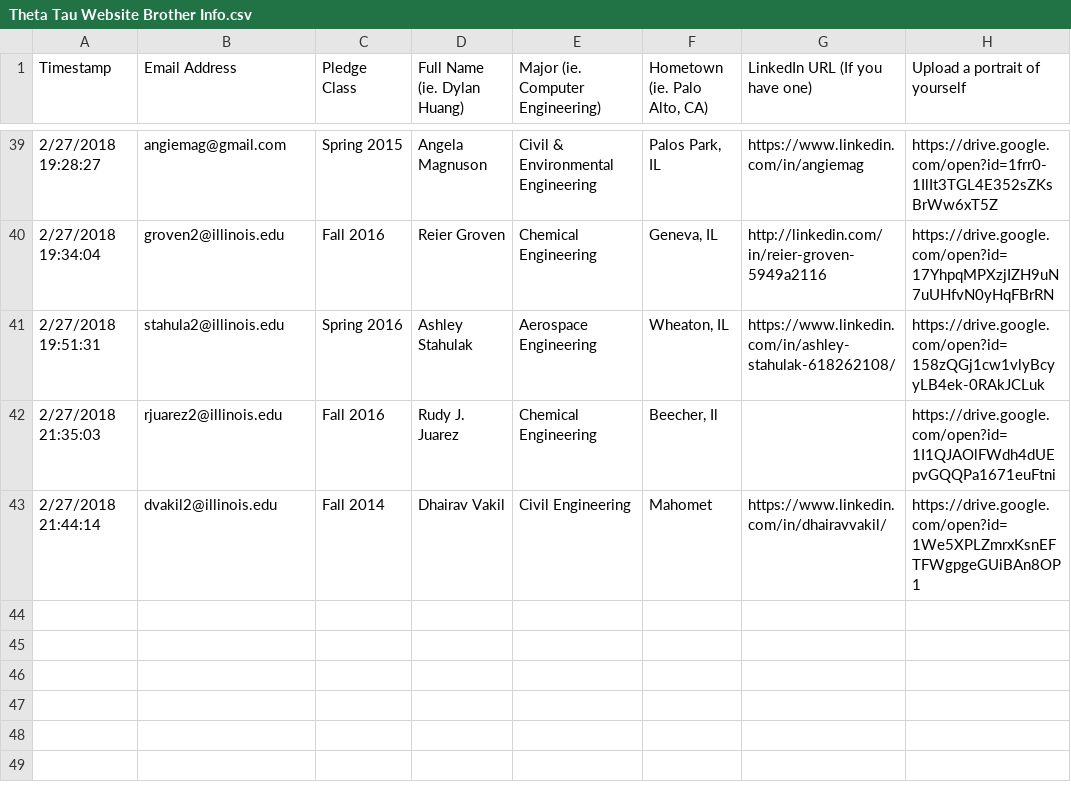
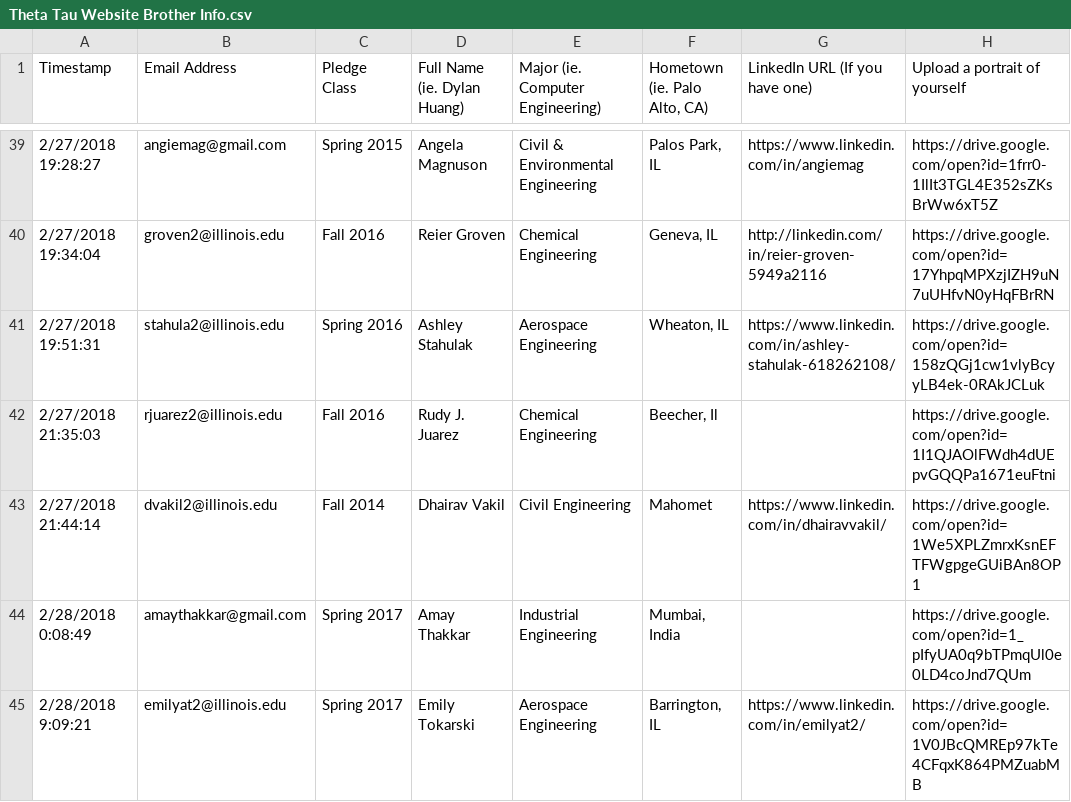
Before and after one commit to KappaThetaTau/kappathetatau.github.io, a CSV file: scripts/Theta Tau Website Brother Info.csv, drawn as a sheet; only a part is shown, gaps mark what is left out.

Commit message:
Updated brothers

```diff
--- a/scripts/Theta Tau Website Brother Info.csv
+++ b/scripts/Theta Tau Website Brother Info.csv
@@ -43 +43,3 @@ Timestamp,Email Address,Pledge Class,Full Name (ie. Dylan Huang),Major (ie. Comp
 2/27/2018 21:44:14,dvakil2@illinois.edu,Fall 2014,Dhairav Vakil,Civil Engineering,Mahomet,https://www.linkedin.com/in/dhairavvakil/,https://drive.google.com/open?id=1We5XPLZmrxKsnEFTFWgpgeGUiBAn8OP1
+2/28/2018 0:08:49,amaythakkar@gmail.com,Spring 2017,Amay Thakkar,Industrial Engineering,"Mumbai, India",,https://drive.google.com/open?id=1_pIfyUA0q9bTPmqUl0e0LD4coJnd7QUm
+2/28/2018 9:09:21,emilyat2@illinois.edu,Spring 2017,Emily Tokarski,Aerospace Engineering ,"Barrington, IL",https://www.linkedin.com/in/emilyat2/,https://drive.google.com/open?id=1V0JBcQMREp97kTe4CFqxK864PMZuabMB
```
Also changed, not shown: 3 other files.
